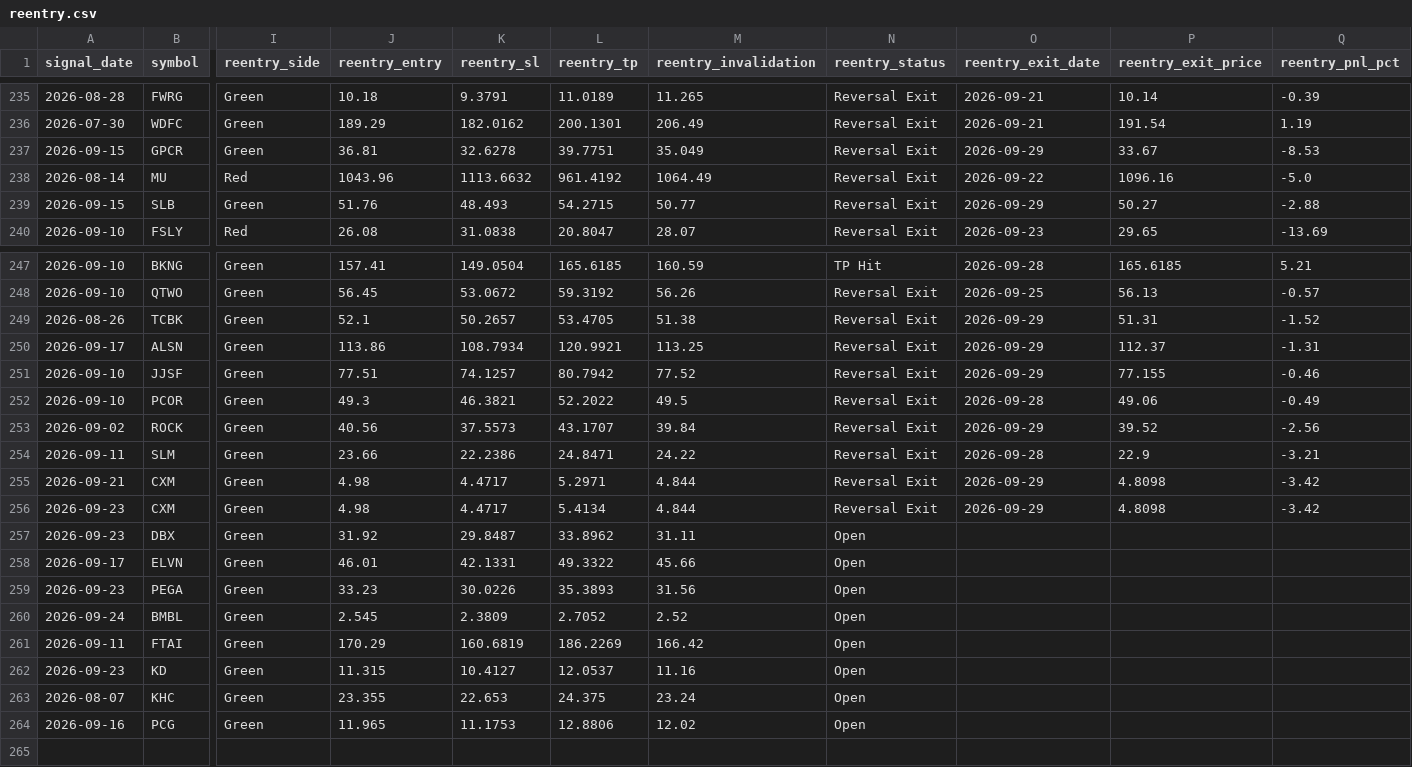
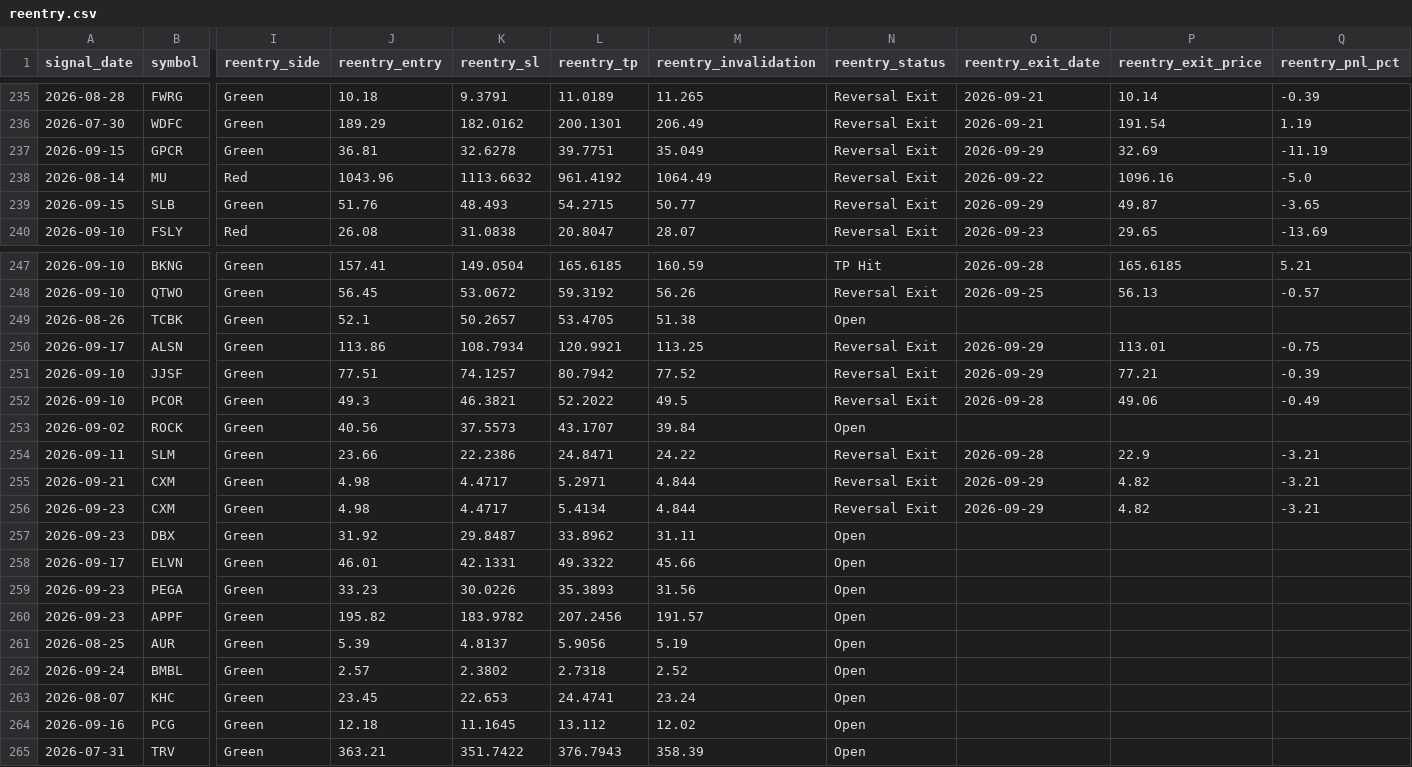
Before and after one commit to faizjio7011-code/checking-trade-signals, a CSV file: report/reentry.csv, drawn as a sheet; only a part is shown, gaps mark what is left out; removed rows and columns are numbered as before the commit, all else as after; rows hold the shown columns only; the diff names each change by its address in the sheet, - before the commit and + after, or states it on an @@ line.

```diff
--- a/report/reentry.csv
+++ b/report/reentry.csv
-P237 (reentry_exit_price): 33.67
+P237 (reentry_exit_price): 32.69
-Q237 (reentry_pnl_pct): -8.53
+Q237 (reentry_pnl_pct): -11.19
-P239 (reentry_exit_price): 50.27
+P239 (reentry_exit_price): 49.87
-Q239 (reentry_pnl_pct): -2.88
+Q239 (reentry_pnl_pct): -3.65
-N249 (reentry_status): Reversal Exit
+N249 (reentry_status): Open
-O249 (reentry_exit_date): 2026-09-29
+O249 (reentry_exit_date): (empty)
-P249 (reentry_exit_price): 51.31
+P249 (reentry_exit_price): (empty)
-Q249 (reentry_pnl_pct): -1.52
+Q249 (reentry_pnl_pct): (empty)
-P250 (reentry_exit_price): 112.37
+P250 (reentry_exit_price): 113.01
-Q250 (reentry_pnl_pct): -1.31
+Q250 (reentry_pnl_pct): -0.75
-P251 (reentry_exit_price): 77.155
+P251 (reentry_exit_price): 77.21
-Q251 (reentry_pnl_pct): -0.46
+Q251 (reentry_pnl_pct): -0.39
-N253 (reentry_status): Reversal Exit
+N253 (reentry_status): Open
-O253 (reentry_exit_date): 2026-09-29
+O253 (reentry_exit_date): (empty)
-P253 (reentry_exit_price): 39.52
+P253 (reentry_exit_price): (empty)
-Q253 (reentry_pnl_pct): -2.56
+Q253 (reentry_pnl_pct): (empty)
-P255:P256 (reentry_exit_price): 4.8098
+P255:P256 (reentry_exit_price): 4.82
-Q255:Q256 (reentry_pnl_pct): -3.42
+Q255:Q256 (reentry_pnl_pct): -3.21
+row 260: 2026-09-23 | APPF | Green | 195.82 | 183.9782 | 207.2456 | 191.57 | Open
+row 261: 2026-08-25 | AUR | Green | 5.39 | 4.8137 | 5.9056 | 5.19 | Open
-J262 (reentry_entry): 2.545
+J262 (reentry_entry): 2.57
-K262 (reentry_sl): 2.3809
+K262 (reentry_sl): 2.3802
-L262 (reentry_tp): 2.7052
+L262 (reentry_tp): 2.7318
-row 261: 2026-09-11 | FTAI | Green | 170.29 | 160.6819 | 186.2269 | 166.42 | Open
-row 262: 2026-09-23 | KD | Green | 11.315 | 10.4127 | 12.0537 | 11.16 | Open
-J263 (reentry_entry): 23.355
+J263 (reentry_entry): 23.45
-L263 (reentry_tp): 24.375
+L263 (reentry_tp): 24.4741
-J264 (reentry_entry): 11.965
+J264 (reentry_entry): 12.18
-K264 (reentry_sl): 11.1753
+K264 (reentry_sl): 11.1645
-L264 (reentry_tp): 12.8806
+L264 (reentry_tp): 13.112
+row 265: 2026-07-31 | TRV | Green | 363.21 | 351.7422 | 376.7943 | 358.39 | Open
```
Also changed, not shown: report/sl_hit.csv, report/trade_performance.csv, 7 other files.
